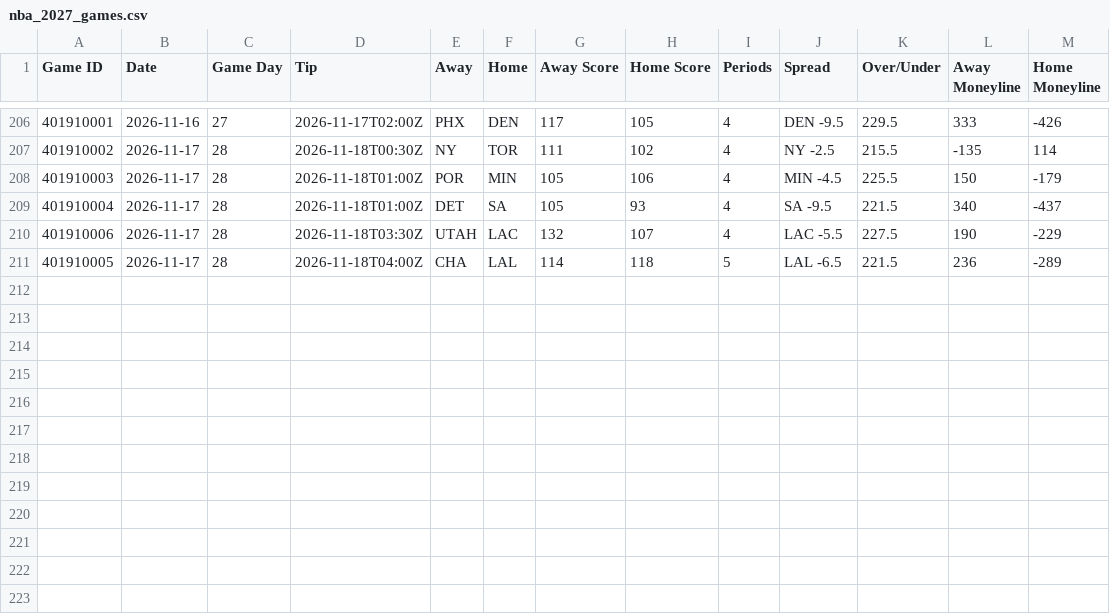
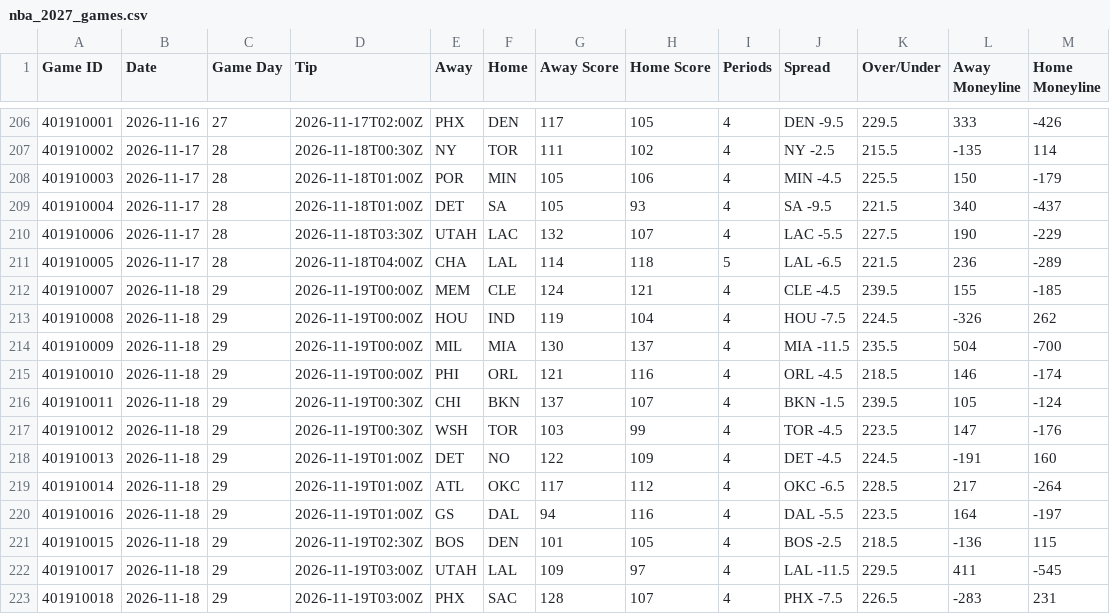
Before and after one commit to HitByOne/NBALedger, a CSV file: site/data/nba_2027_games.csv, drawn as a sheet; only a part is shown, gaps mark what is left out.

```diff
--- a/site/data/nba_2027_games.csv
+++ b/site/data/nba_2027_games.csv
@@ -211 +211,13 @@ Game ID,Date,Game Day,Tip,Away,Home,Away Score,Home Score,Periods,Spread,Over/Un
 401910005,2026-11-17,28,2026-11-18T04:00Z,CHA,LAL,114,118,5,LAL -6.5,221.5,236,-289
+401910007,2026-11-18,29,2026-11-19T00:00Z,MEM,CLE,124,121,4,CLE -4.5,239.5,155,-185
+401910008,2026-11-18,29,2026-11-19T00:00Z,HOU,IND,119,104,4,HOU -7.5,224.5,-326,262
+401910009,2026-11-18,29,2026-11-19T00:00Z,MIL,MIA,130,137,4,MIA -11.5,235.5,504,-700
+401910010,2026-11-18,29,2026-11-19T00:00Z,PHI,ORL,121,116,4,ORL -4.5,218.5,146,-174
+401910011,2026-11-18,29,2026-11-19T00:30Z,CHI,BKN,137,107,4,BKN -1.5,239.5,105,-124
+401910012,2026-11-18,29,2026-11-19T00:30Z,WSH,TOR,103,99,4,TOR -4.5,223.5,147,-176
+401910013,2026-11-18,29,2026-11-19T01:00Z,DET,NO,122,109,4,DET -4.5,224.5,-191,160
+401910014,2026-11-18,29,2026-11-19T01:00Z,ATL,OKC,117,112,4,OKC -6.5,228.5,217,-264
+401910016,2026-11-18,29,2026-11-19T01:00Z,GS,DAL,94,116,4,DAL -5.5,223.5,164,-197
+401910015,2026-11-18,29,2026-11-19T02:30Z,BOS,DEN,101,105,4,BOS -2.5,218.5,-136,115
+401910017,2026-11-18,29,2026-11-19T03:00Z,UTAH,LAL,109,97,4,LAL -11.5,229.5,411,-545
+401910018,2026-11-18,29,2026-11-19T03:00Z,PHX,SAC,128,107,4,PHX -7.5,226.5,-283,231
```
Also changed, not shown: site/data/nba_2027_injury_report.csv, site/data/nba_2027_milestones.csv, 12 other files.
